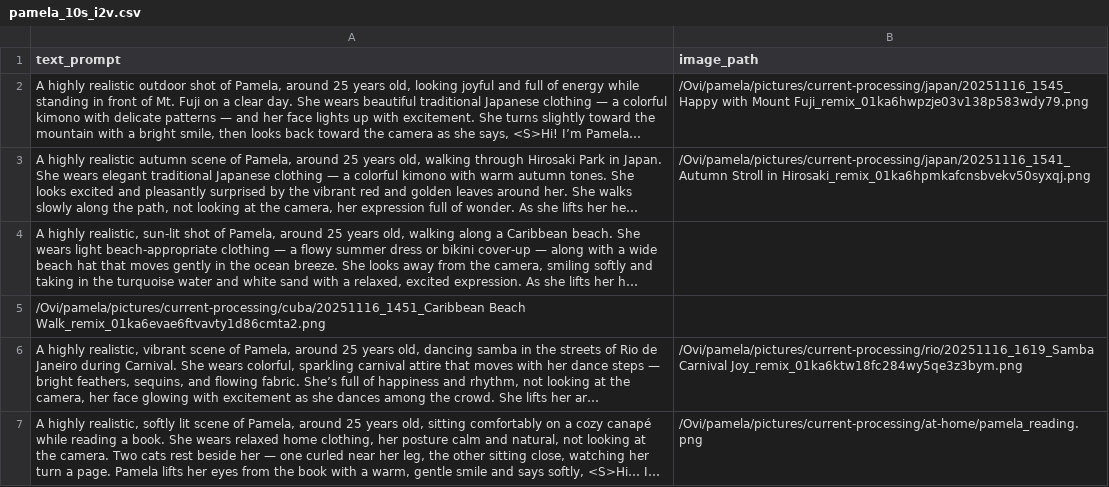
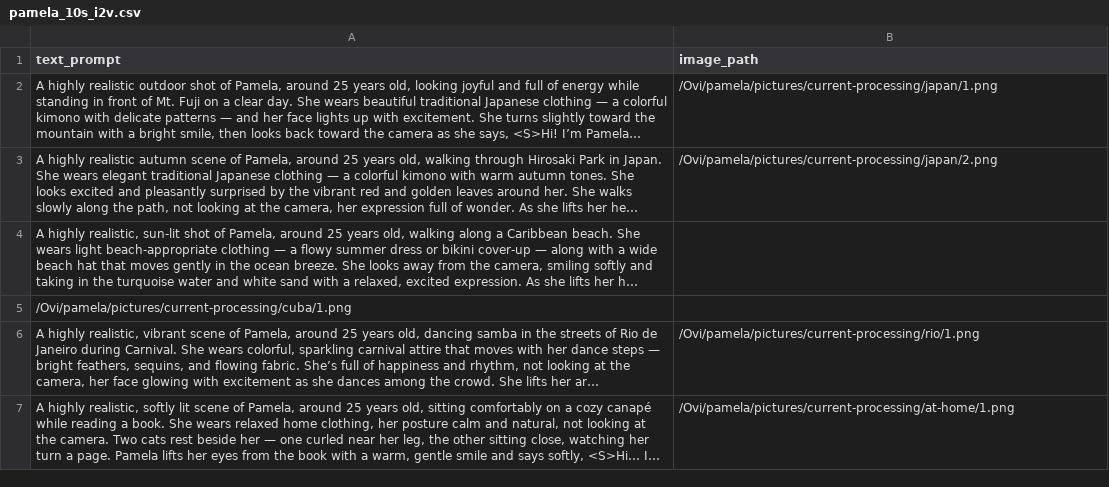
Before and after one commit to pamelakozlowski/pictures, a CSV file: current-processing/pamela_10s_i2v.csv, drawn as a sheet; long unchanged cells end in …; the diff names each change by its address in the sheet, - before the commit and + after, or states it on an @@ line.

Commit message:
add more pictures

```diff
--- a/current-processing/pamela_10s_i2v.csv
+++ b/current-processing/pamela_10s_i2v.csv
-B2 (image_path): /Ovi/pamela/pictures/current-processing/japan/20251116_1545_Happy with Mount Fuji_remix_01ka6hwpzje03v138p583wdy79.png
+B2 (image_path): /Ovi/pamela/pictures/current-processing/japan/1.png
-B3 (image_path): /Ovi/pamela/pictures/current-processing/japan/20251116_1541_Autumn Stroll in Hirosaki_remix_01ka6hpmkafcnsbvekv50syxqj.png
+B3 (image_path): /Ovi/pamela/pictures/current-processing/japan/2.png
-A5 (text_prompt): /Ovi/pamela/pictures/current-processing/cuba/20251116_1451_Caribbean Beach Walk_remix_01ka6evae6ftvavty1d86cmta2.png
+A5 (text_prompt): /Ovi/pamela/pictures/current-processing/cuba/1.png
-B6 (image_path): /Ovi/pamela/pictures/current-processing/rio/20251116_1619_Samba Carnival Joy_remix_01ka6ktw18fc284wy5qe3z3bym.png
+B6 (image_path): /Ovi/pamela/pictures/current-processing/rio/1.png
-B7 (image_path): /Ovi/pamela/pictures/current-processing/at-home/pamela_reading.png
+B7 (image_path): /Ovi/pamela/pictures/current-processing/at-home/1.png
```
Also changed, not shown: 5 other files.
